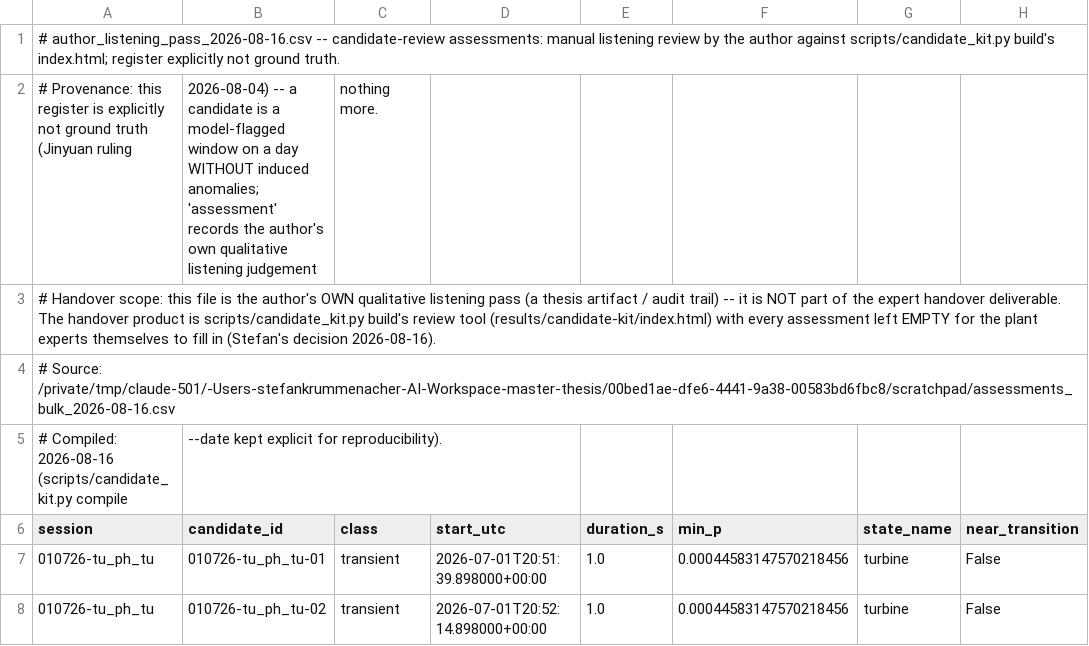
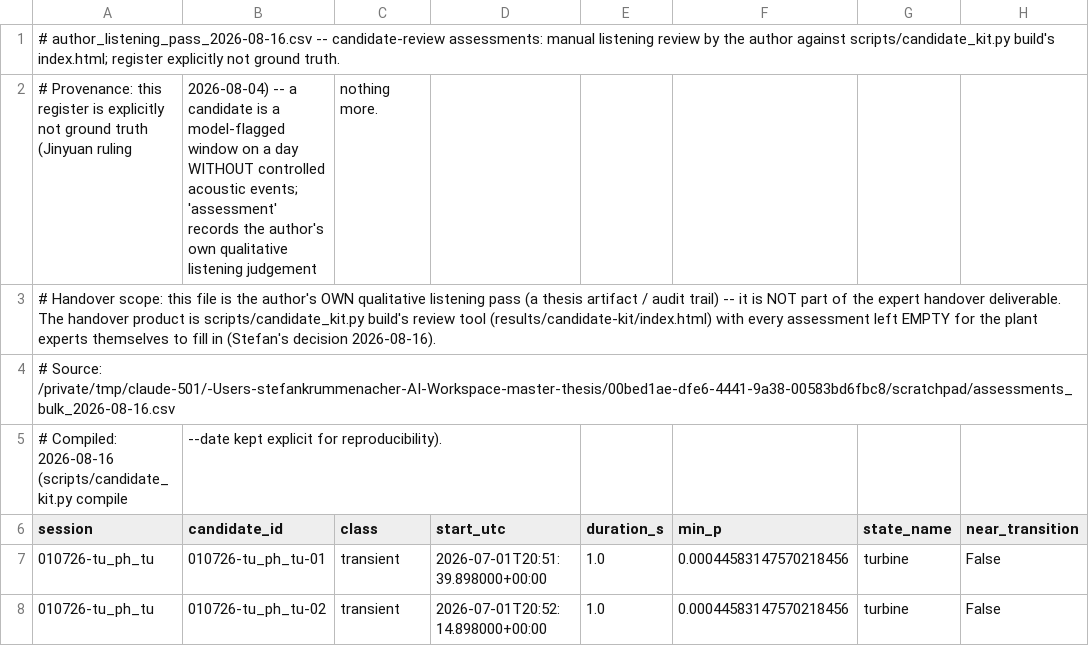
Before and after one commit to StefanKrum/rowii-monitor, a CSV file: docs/assessments/author_listening_pass_2026-08-16.csv, drawn as a sheet; only a part is shown; the diff names each change by its address in the sheet, - before the commit and + after, or states it on an @@ line.

Commit message:
docs+scripts: terminology sweep — induced anomalies/events/faults -> controlled acoustic events
No fault was induced in an operating 295 MW machine, so the project no longer
speaks of 'induced anomalies/events/faults' for the 8 July hammer campaign.
Fixed vocabulary: 'controlled acoustic events' (short: 'controlled events') for
the events, 'hammer strikes' (unchanged) for the physical acts, 'the
controlled-event campaign' for the campaign as a whole.

Swept README/DATA_ACCESS, groundtruth+assessment CSV headers, the demo/site
HTML (hand-edited where no build script re-derives the page; build_site.py +
make_demo_assets.py fixed at the source and docs/site/{index,snippets}.html +
docs/demo/{demo_live,demo_dashboard}.html regenerated via their own build
commands), script and src docstrings/comments, and test assertions/comments
that pinned the old strings. Meaning preserved throughout; no Python
identifiers, filenames, or CSV column/file names renamed; results/ untouched.

ruff/mypy/pytest all green (1679 tests).

```diff
--- a/docs/assessments/author_listening_pass_2026-08-16.csv
+++ b/docs/assessments/author_listening_pass_2026-08-16.csv
-B2 (candidate_id): …day WITHOUT induced anomalies; 'assessment' records…
+B2 (candidate_id): …day WITHOUT controlled acoustic events; 'assessment' records…
```
Also changed, not shown: docs/assessments/candidate_assessments_2026-08-15.csv, docs/groundtruth/080726_events_pu.csv, 34 other files.
